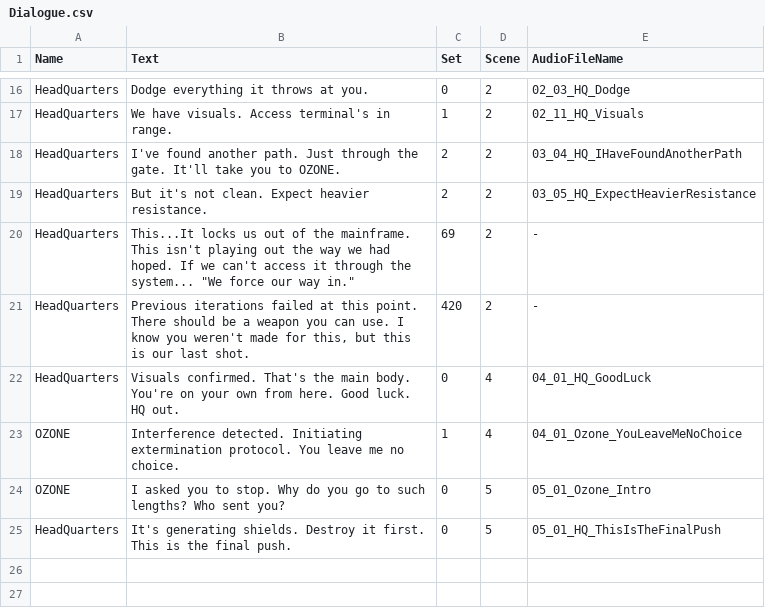
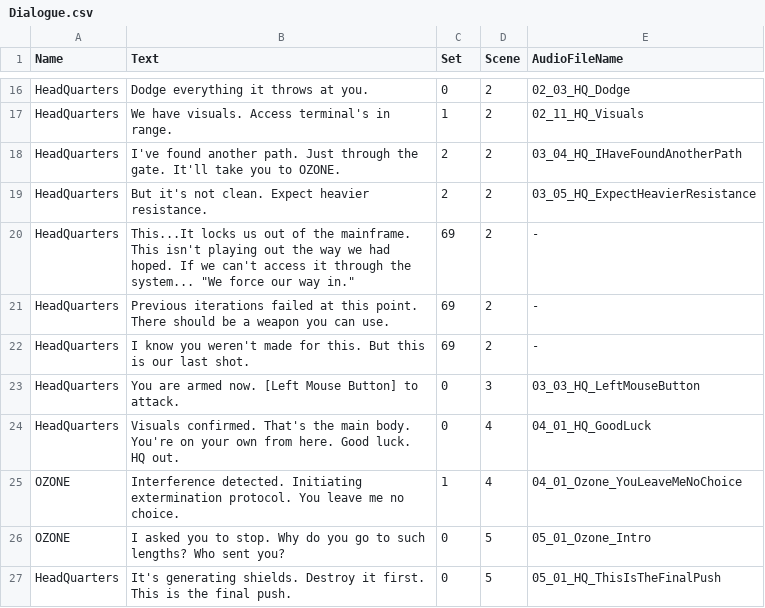
Before and after one commit to chaseugodfrey/SliceEngine, a CSV file: Slice/SliceEditor/Assets/Dialogue.csv, drawn as a sheet; only a part is shown, gaps mark what is left out.

Commit message:
Fixed cinematic Dialogue

```diff
--- a/Slice/SliceEditor/Assets/Dialogue.csv
+++ b/Slice/SliceEditor/Assets/Dialogue.csv
@@ -20,3 +20,5 @@ HeadQuarters,But it's not clean. Expect heavier resistance.,2,2,03_05_HQ_ExpectH
 HeadQuarters,"This...It locks us out of the mainframe. This isn't playing out the way we had hoped. If we can't access it through the system... ""We force our way in.""",69,2,-
-HeadQuarters,"Previous iterations failed at this point. There should be a weapon you can use. I know you weren't made for this, but this is our last shot.",420,2,-
+HeadQuarters,Previous iterations failed at this point. There should be a weapon you can use.,69,2,-
+HeadQuarters,I know you weren't made for this. But this is our last shot.,69,2,-
+HeadQuarters,You are armed now. [Left Mouse Button] to attack.,0,3,03_03_HQ_LeftMouseButton
 HeadQuarters,Visuals confirmed. That's the main body. You're on your own from here. Good luck. HQ out.,0,4,04_01_HQ_GoodLuck
```
Also changed, not shown: 4 other files.
